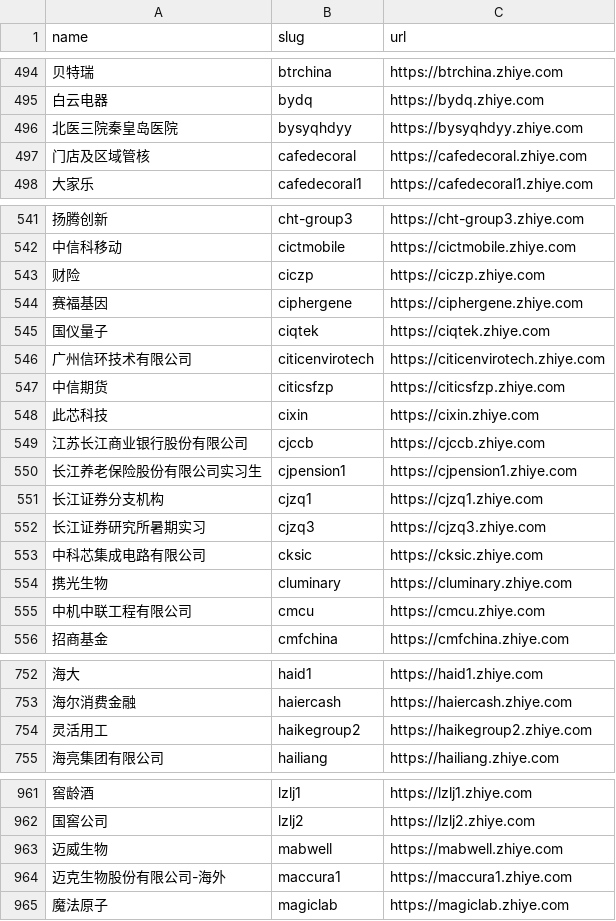
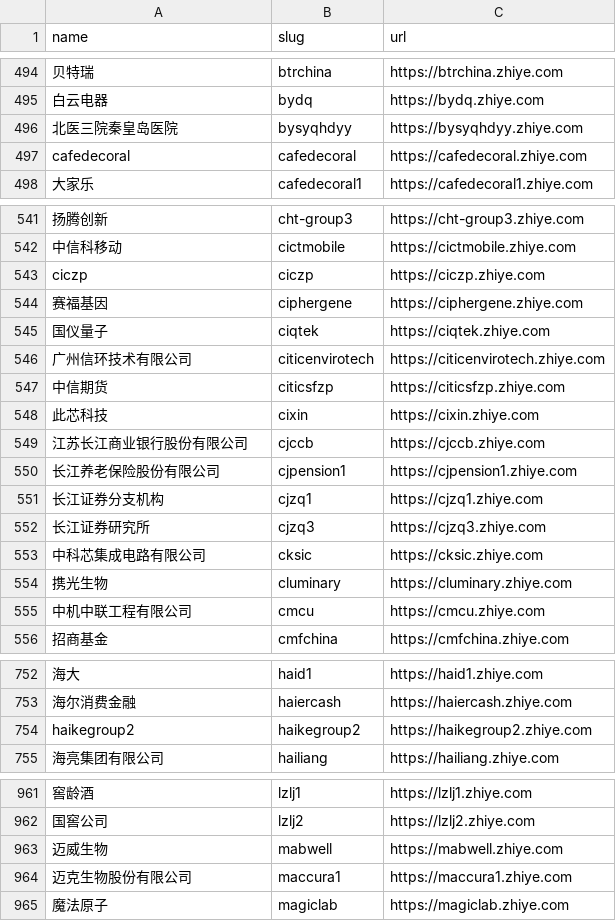
Before and after one commit to kalil0321/ats-scrapers, a CSV file: ats-companies/beisen.csv, drawn as a sheet; only a part is shown, gaps mark what is left out; the diff covers the shown part only; the diff names each change by its address in the sheet, - before the commit and + after, or states it on an @@ line.

```diff
--- a/ats-companies/beisen.csv
+++ b/ats-companies/beisen.csv
-A497 (name): 门店及区域管核
+A497 (name): cafedecoral
-A543 (name): 财险
+A543 (name): ciczp
-A550 (name): 长江养老保险股份有限公司实习生
+A550 (name): 长江养老保险股份有限公司
-A552 (name): 长江证券研究所暑期实习
+A552 (name): 长江证券研究所
-A754 (name): 灵活用工
+A754 (name): haikegroup2
-A964 (name): 迈克生物股份有限公司-海外
+A964 (name): 迈克生物股份有限公司
```
Also changed, not shown: 2 edited cells elsewhere in this file.
